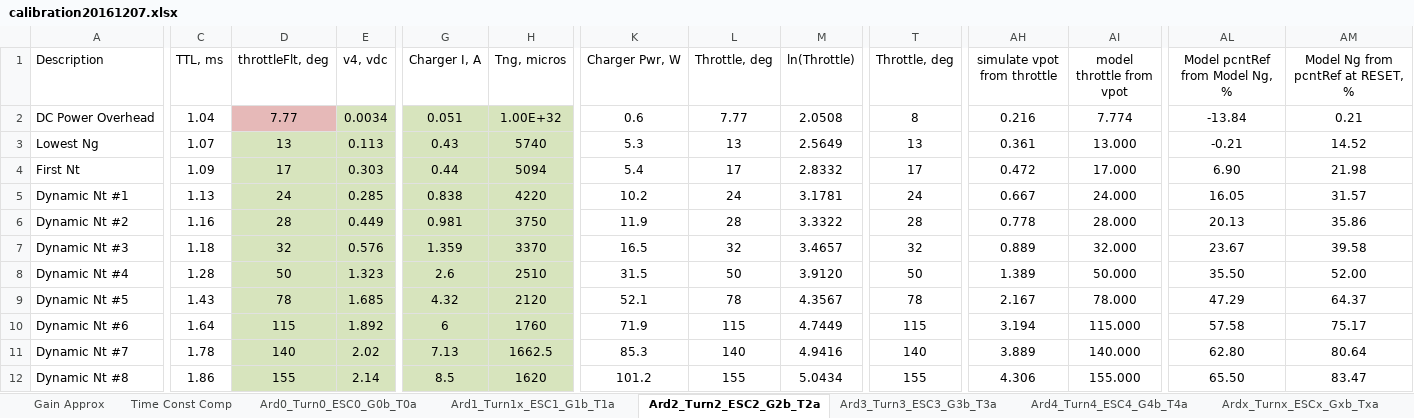
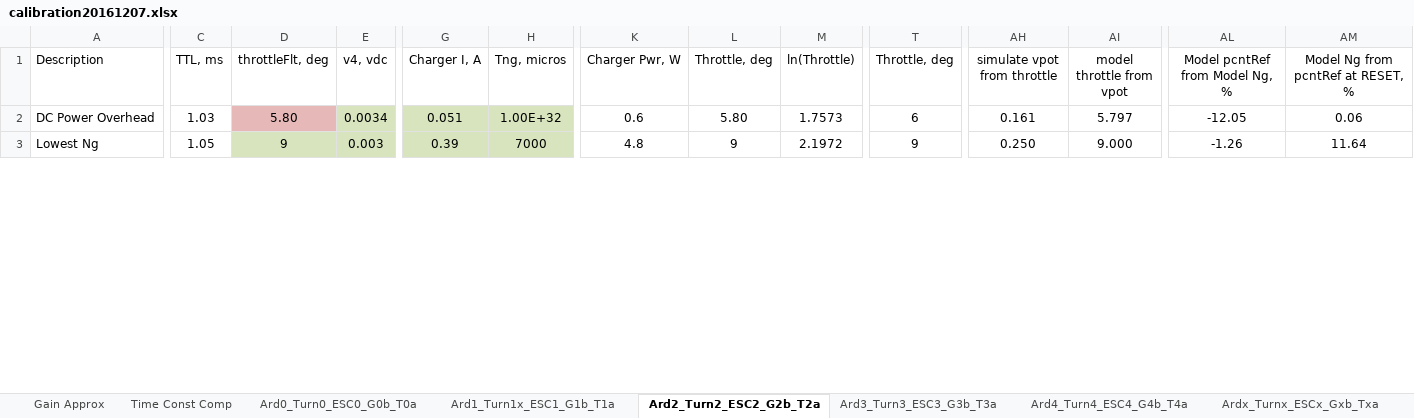
Before and after one commit to davegutz/ESC, an Excel workbook: myESC-Particle-DEV/saves/calibration20161207.xlsx, sheet Ard2_Turn2_ESC2_G2b_T2a, drawn as a sheet; only a part is shown, gaps mark what is left out; values as stored, in another font and other column widths than the file's, no borders; charts and pictures not drawn; removed rows and columns are numbered as before the commit, all else as after; rows hold the shown columns only; the diff covers the shown part only; the diff names each change by its address in the sheet, - before the commit and + after, or states it on an @@ line.

```diff
--- a/myESC-Particle-DEV/saves/calibration20161207.xlsx (sheet Ard2_Turn2_ESC2_G2b_T2a)
+++ b/myESC-Particle-DEV/saves/calibration20161207.xlsx (sheet Ard2_Turn2_ESC2_G2b_T2a)
-C2 (TTL, ms): 1.04
+C2 (TTL, ms): 1.03
-D2 (throttleFlt, deg): 7.77
+D2 (throttleFlt, deg): 5.80
-L2 (Throttle, deg): 7.77
+L2 (Throttle, deg): 5.80
-M2 (ln(Throttle)): 2.0508
+M2 (ln(Throttle)): 1.7573
-T2 (Throttle, deg): 8
+T2 (Throttle, deg): 6
-AH2 (simulate vpot from throttle): 0.216
+AH2 (simulate vpot from throttle): 0.161
-AI2 (model throttle from vpot): 7.774
+AI2 (model throttle from vpot): 5.797
-AL2 (Model pcntRef from Model Ng, %): -13.84
+AL2 (Model pcntRef from Model Ng, %): -12.05
-AM2: 0.21
+AM2: 0.06
-C3 (TTL, ms): 1.07
+C3 (TTL, ms): 1.05
-D3 (throttleFlt, deg): 13
+D3 (throttleFlt, deg): 9
-E3 (v4, vdc): 0.113
+E3 (v4, vdc): 0.003
-G3 (Charger I, A): 0.43
+G3 (Charger I, A): 0.39
-H3 (Tng, micros): 5740
+H3 (Tng, micros): 7000
-K3 (Charger Pwr, W): 5.3
+K3 (Charger Pwr, W): 4.8
-L3 (Throttle, deg): 13
+L3 (Throttle, deg): 9
-M3 (ln(Throttle)): 2.5649
+M3 (ln(Throttle)): 2.1972
-T3 (Throttle, deg): 13
+T3 (Throttle, deg): 9
-AH3 (simulate vpot from throttle): 0.361
+AH3 (simulate vpot from throttle): 0.250
-AI3 (model throttle from vpot): 13.000
+AI3 (model throttle from vpot): 9.000
-AL3 (Model pcntRef from Model Ng, %): -0.21
+AL3 (Model pcntRef from Model Ng, %): -1.26
-AM3: 14.52
+AM3: 11.64
-row 4: First Nt | 1.09 | 17 | 0.303 | 0.44 | 5094 | 5.4 | 17 | 2.8332 | 17 | 0.472 | 17.000 | 6.90 | 21.98
-row 5: Dynamic Nt #1 | 1.13 | 24 | 0.285 | 0.838 | 4220 | 10.2 | 24 | 3.1781 | 24 | 0.667 | 24.000 | 16.05 | 31.57
-row 6: Dynamic Nt #2 | 1.16 | 28 | 0.449 | 0.981 | 3750 | 11.9 | 28 | 3.3322 | 28 | 0.778 | 28.000 | 20.13 | 35.86
-row 7: Dynamic Nt #3 | 1.18 | 32 | 0.576 | 1.359 | 3370 | 16.5 | 32 | 3.4657 | 32 | 0.889 | 32.000 | 23.67 | 39.58
-row 8: Dynamic Nt #4 | 1.28 | 50 | 1.323 | 2.6 | 2510 | 31.5 | 50 | 3.9120 | 50 | 1.389 | 50.000 | 35.50 | 52.00
-row 9: Dynamic Nt #5 | 1.43 | 78 | 1.685 | 4.32 | 2120 | 52.1 | 78 | 4.3567 | 78 | 2.167 | 78.000 | 47.29 | 64.37
-row 10: Dynamic Nt #6 | 1.64 | 115 | 1.892 | 6 | 1760 | 71.9 | 115 | 4.7449 | 115 | 3.194 | 115.000 | 57.58 | 75.17
-row 11: Dynamic Nt #7 | 1.78 | 140 | 2.02 | 7.13 | 1662.5 | 85.3 | 140 | 4.9416 | 140 | 3.889 | 140.000 | 62.80 | 80.64
-row 12: Dynamic Nt #8 | 1.86 | 155 | 2.14 | 8.5 | 1620 | 101.2 | 155 | 5.0434 | 155 | 4.306 | 155.000 | 65.50 | 83.47
```
Also changed, not shown: 10 added rows, 1 removed row and 34 edited cells elsewhere in this sheet, sheet Gain Approx, charts or pictures, 5 other files.
